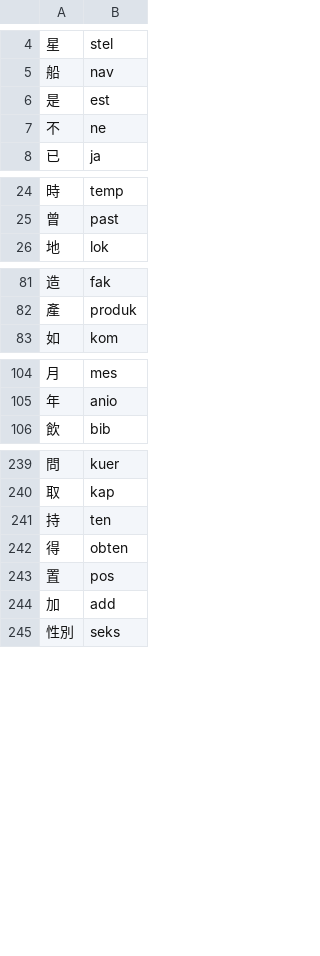
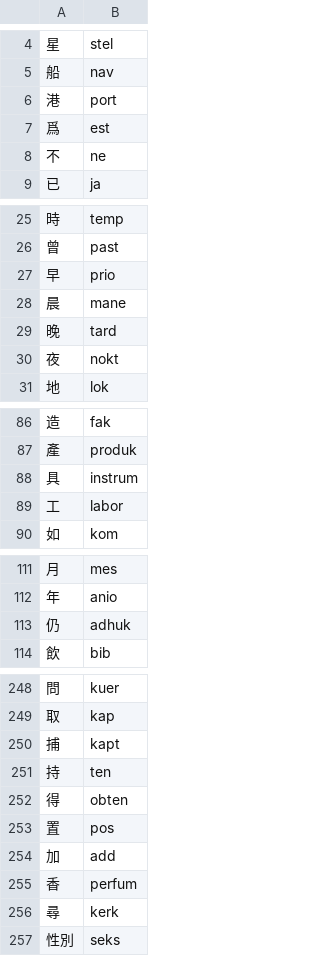
Before and after one commit to pustot/world-building, a CSV file: Hanroman-leks-kolekt.csv, drawn as a sheet; only a part is shown, gaps mark what is left out; removed rows and columns are numbered as before the commit, all else as after; the diff covers the shown part only; the diff names each change by its address in the sheet, - before the commit and + after, or states it on an @@ line.

Commit message:
Update Hanroman-leks-kolekt.csv

```diff
--- a/Hanroman-leks-kolekt.csv
+++ b/Hanroman-leks-kolekt.csv
-row 6: 是 | est
+row 6: 港 | port
+row 7: 爲 | est
+row 27: 早 | prio
+row 28: 晨 | mane
+row 29: 晚 | tard
+row 30: 夜 | nokt
+row 88: 具 | instrum
+row 89: 工 | labor
+row 113: 仍 | adhuk
+row 250: 捕 | kapt
+row 255: 香 | perfum
+row 256: 尋 | kerk
```
Also changed, not shown: 2 added rows and 3 edited cells elsewhere in this file.
